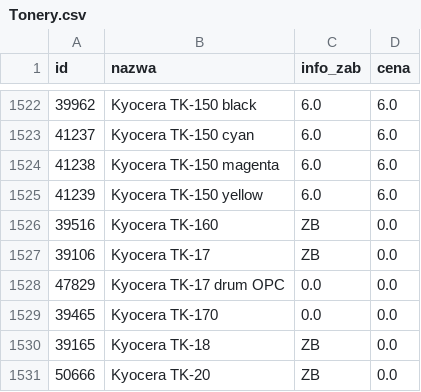
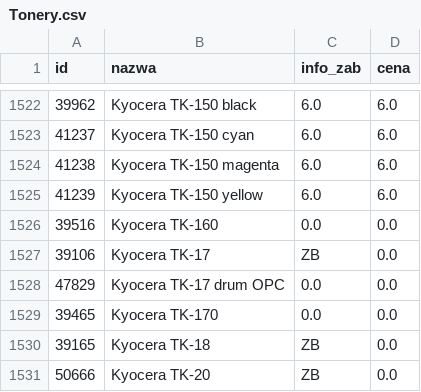
Before and after one commit to Max7476/bazaplikow, a CSV file: Tonery.csv, drawn as a sheet; only a part is shown, gaps mark what is left out.

Commit message:
Aktualizacja CSV z komputera w pracy

```diff
--- a/Tonery.csv
+++ b/Tonery.csv
@@ -1525,3 +1525,3 @@
 "41239";"Kyocera  TK-150  yellow";"6.0";"6.0"
-"39516";"Kyocera  TK-160";"ZB";"0.0"
+"39516";"Kyocera  TK-160";"0.0";"0.0"
 "39106";"Kyocera  TK-17";"ZB";"0.0"
```
